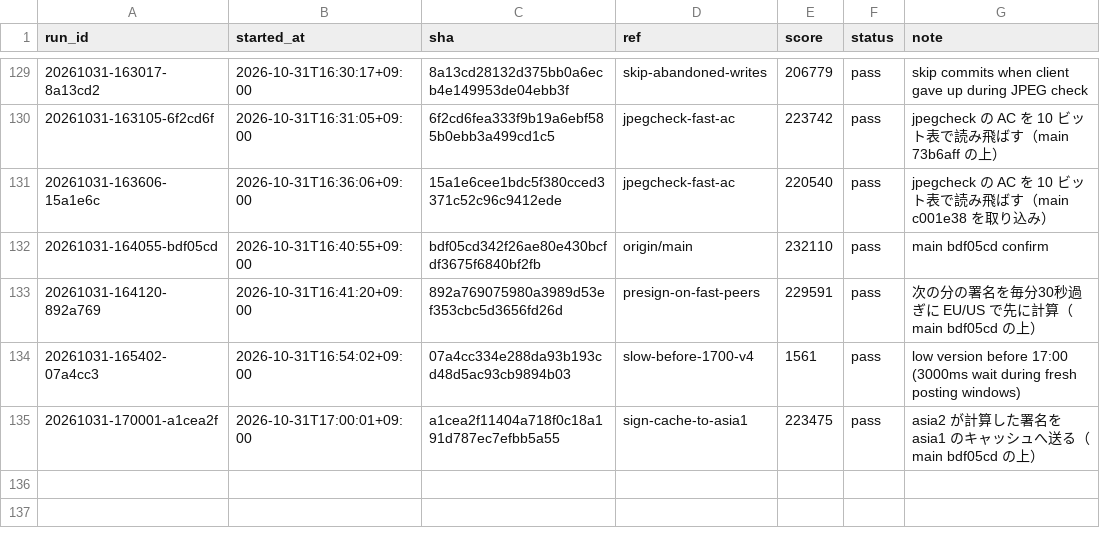
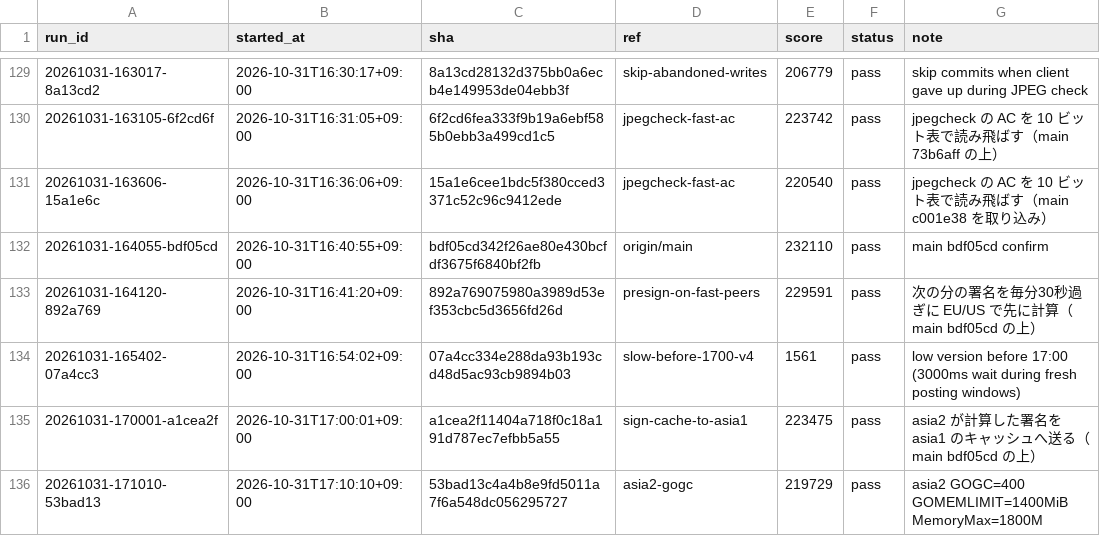
Before and after one commit to tmokmss/isucon-2026, a TSV file: runs/history.tsv, drawn as a sheet; only a part is shown, gaps mark what is left out; the diff names each change by its address in the sheet, - before the commit and + after, or states it on an @@ line.

```diff
--- a/runs/history.tsv
+++ b/runs/history.tsv
+row 136: 20261031-171010-53bad13 | 2026-10-31T17:10:10+09:00 | 53bad13c4a4b8e9fd5011a7f6a548dc056295727 | asia2-gogc | 219729 | pass | asia2 GOGC=400 GOMEMLIMIT=1400MiB MemoryMax=1800M
```
Also changed, not shown: 11 other files.
